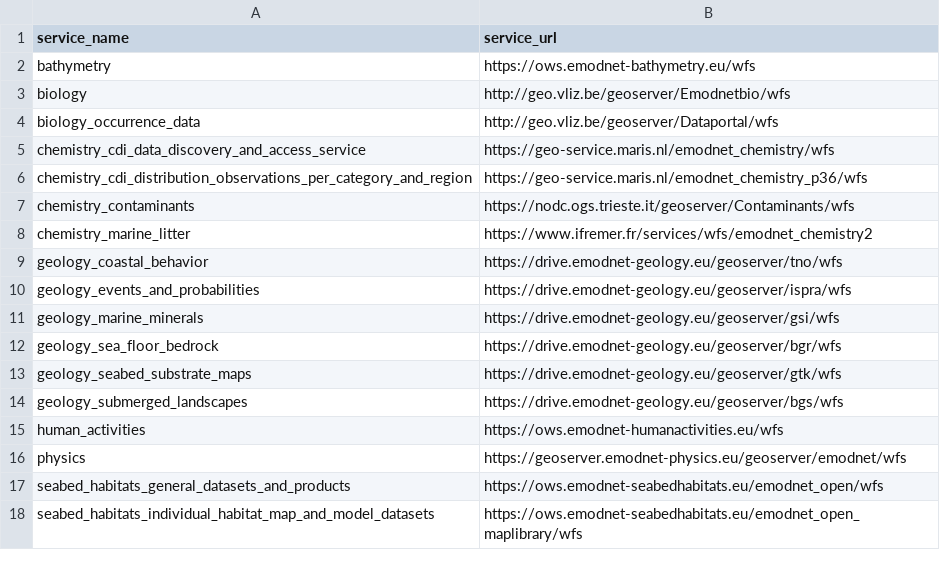
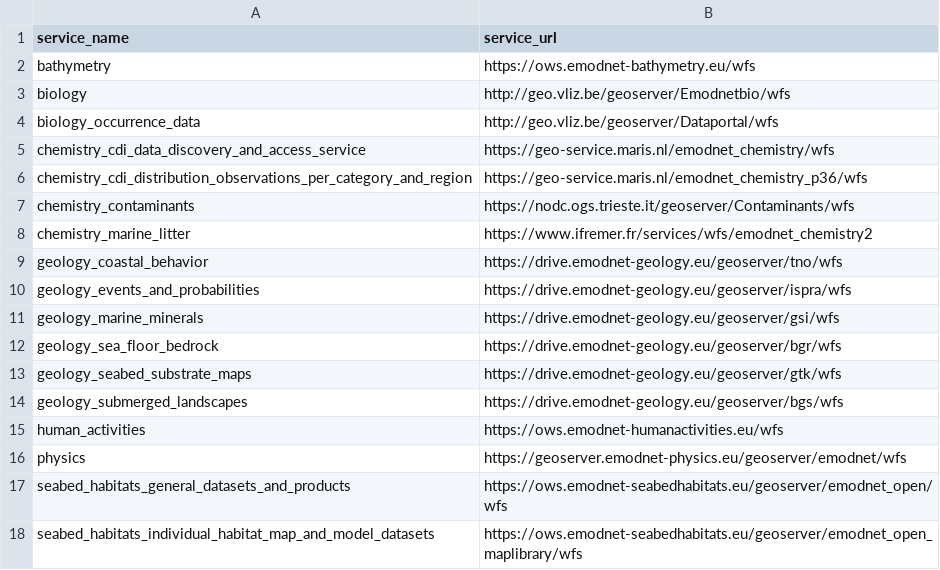
Before and after one commit to EMODnet/emodnet.wfs, a CSV file: inst/services.csv, drawn as a sheet.

Commit message:
fix? cc @annakrystalli

```diff
--- a/inst/services.csv
+++ b/inst/services.csv
@@ -16,3 +16,3 @@ human_activities,https://ows.emodnet-humanactivities.eu/wfs
 physics,https://geoserver.emodnet-physics.eu/geoserver/emodnet/wfs
-seabed_habitats_general_datasets_and_products,https://ows.emodnet-seabedhabitats.eu/emodnet_open/wfs
-seabed_habitats_individual_habitat_map_and_model_datasets,https://ows.emodnet-seabedhabitats.eu/emodnet_open_maplibrary/wfs
+seabed_habitats_general_datasets_and_products,https://ows.emodnet-seabedhabitats.eu/geoserver/emodnet_open/wfs
+seabed_habitats_individual_habitat_map_and_model_datasets,https://ows.emodnet-seabedhabitats.eu/geoserver/emodnet_open_maplibrary/wfs
```
